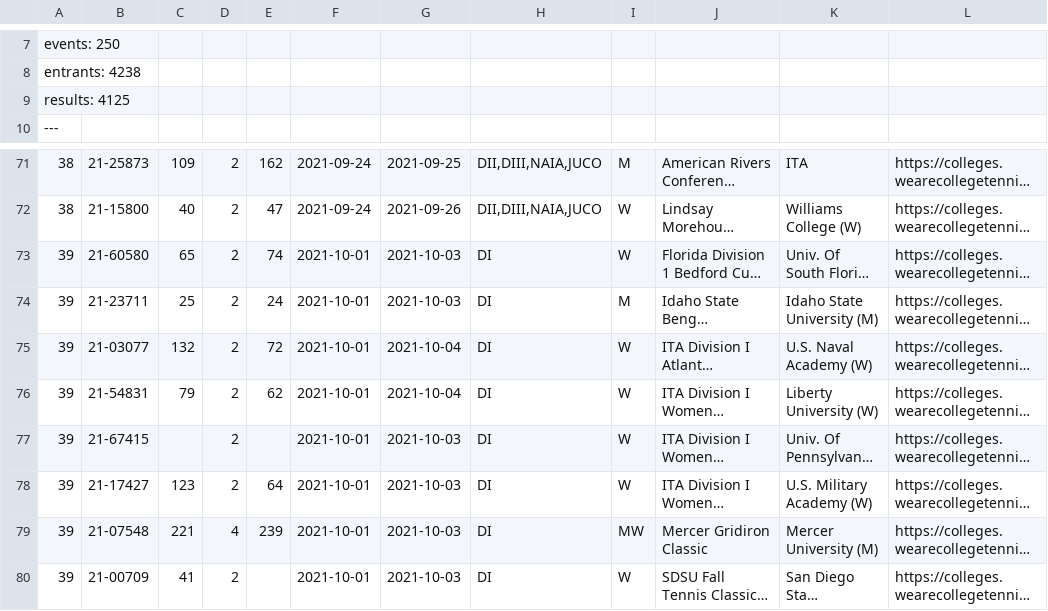
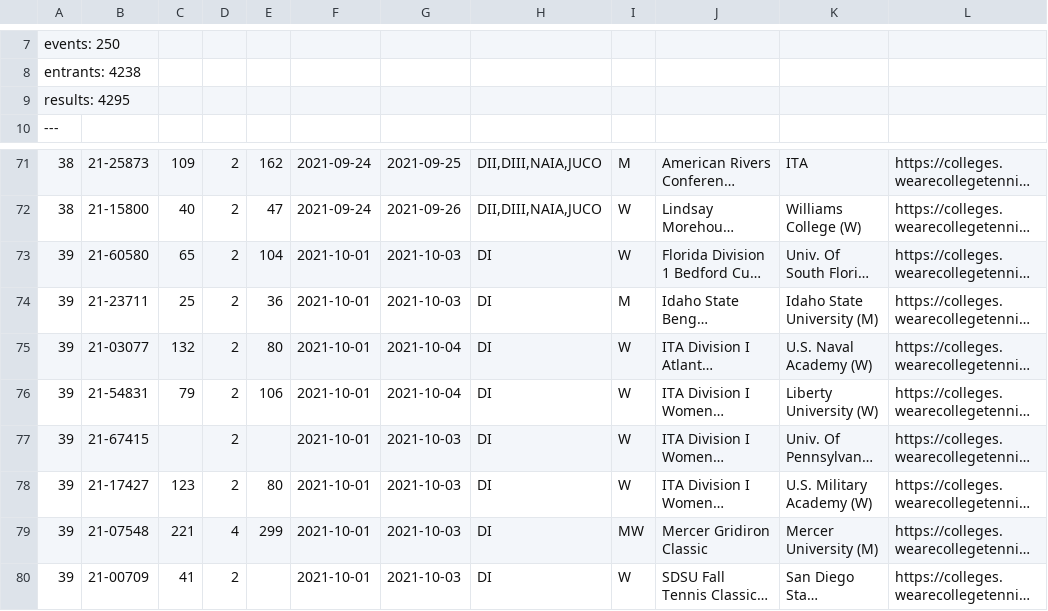
Before and after one commit to slam10s/college-data, a TSV file: 2021-22/tournaments.tsv, drawn as a sheet; only a part is shown, gaps mark what is left out; long unchanged cells end in …; the diff names each change by its address in the sheet, - before the commit and + after, or states it on an @@ line.

```diff
--- a/2021-22/tournaments.tsv
+++ b/2021-22/tournaments.tsv
-A9: results: 4125
+A9: results: 4295
-E73: 74
+E73: 104
-E74: 24
+E74: 36
-E75: 72
+E75: 80
-E76: 62
+E76: 106
-E78: 64
+E78: 80
-E79: 239
+E79: 299
```
Also changed, not shown: 2021-22/events.tsv, 2021-22/men-doubles.tsv, 3 other files.
